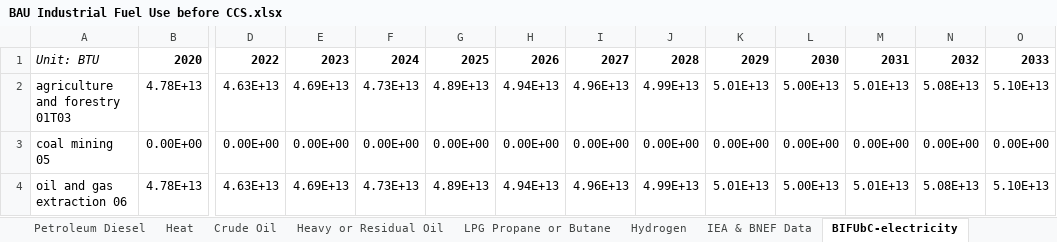
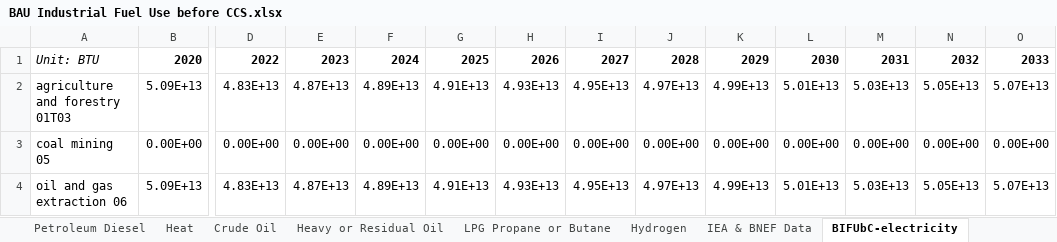
Before and after one commit to EnergyInnovation/eps-brazil, an Excel workbook: InputData/indst/BIFUbC/BAU Industrial Fuel Use before CCS.xlsx, sheet BIFUbC-electricity, drawn as a sheet; only a part is shown, gaps mark what is left out; values as stored, in another font and other column widths than the file's, no borders; the diff covers the shown part only; the diff names each change by its address in the sheet, - before the commit and + after, or states it on an @@ line.

```diff
--- a/InputData/indst/BIFUbC/BAU Industrial Fuel Use before CCS.xlsx (sheet BIFUbC-electricity)
+++ b/InputData/indst/BIFUbC/BAU Industrial Fuel Use before CCS.xlsx (sheet BIFUbC-electricity)
-B2: 4.78E+13
+B2: 5.09E+13
-D2: 4.63E+13
+D2: 4.83E+13
-E2: 4.69E+13
+E2: 4.87E+13
-F2: 4.73E+13
+F2: 4.89E+13
-G2: 4.89E+13
+G2: 4.91E+13
-H2: 4.94E+13
+H2: 4.93E+13
-I2: 4.96E+13
+I2: 4.95E+13
-J2: 4.99E+13
+J2: 4.97E+13
-K2: 5.01E+13
+K2: 4.99E+13
-L2: 5.00E+13
+L2: 5.01E+13
-M2: 5.01E+13
+M2: 5.03E+13
-N2: 5.08E+13
+N2: 5.05E+13
-O2: 5.10E+13
+O2: 5.07E+13
-B4: 4.78E+13
+B4: 5.09E+13
-D4: 4.63E+13
+D4: 4.83E+13
-E4: 4.69E+13
+E4: 4.87E+13
-F4: 4.73E+13
+F4: 4.89E+13
-G4: 4.89E+13
+G4: 4.91E+13
-H4: 4.94E+13
+H4: 4.93E+13
-I4: 4.96E+13
+I4: 4.95E+13
-J4: 4.99E+13
+J4: 4.97E+13
-K4: 5.01E+13
+K4: 4.99E+13
-L4: 5.00E+13
+L4: 5.01E+13
-M4: 5.01E+13
+M4: 5.03E+13
-N4: 5.08E+13
+N4: 5.05E+13
-O4: 5.10E+13
+O4: 5.07E+13
```
Also changed, not shown: 526 edited cells elsewhere in this sheet, sheet IEA & BNEF Data, InputData/bldgs/BCEU/BAU Components Energy Use.xlsx, InputData/elec/CCaMC/Capacity Construction and Maint Costs.xlsx, 34 other files.
